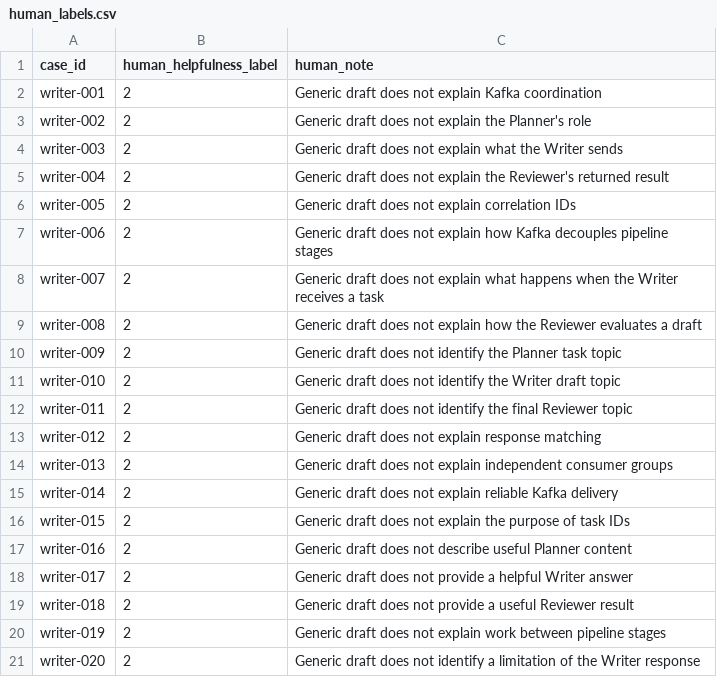
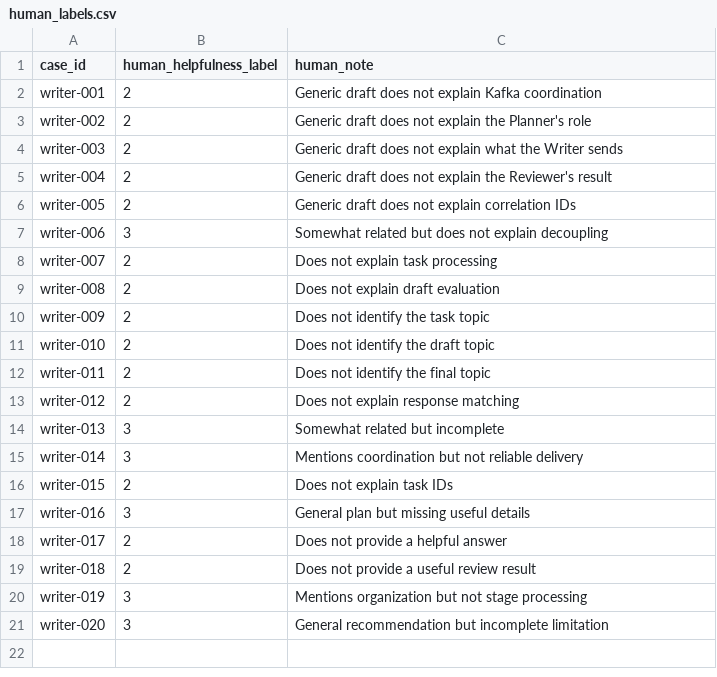
Before and after one commit to shrustishetty-2401/data260-9004, a CSV file: reports/hw10/data/human_labels.csv, drawn as a sheet.

Commit message:
Finalize varied human helpfulness labels

```diff
--- a/reports/hw10/data/human_labels.csv
+++ b/reports/hw10/data/human_labels.csv
@@ -4,18 +4,18 @@ writer-002,2,"Generic draft does not explain the Planner's role"
 writer-003,2,"Generic draft does not explain what the Writer sends"
-writer-004,2,"Generic draft does not explain the Reviewer's returned result"
+writer-004,2,"Generic draft does not explain the Reviewer's result"
 writer-005,2,"Generic draft does not explain correlation IDs"
-writer-006,2,"Generic draft does not explain how Kafka decouples pipeline stages"
-writer-007,2,"Generic draft does not explain what happens when the Writer receives a task"
-writer-008,2,"Generic draft does not explain how the Reviewer evaluates a draft"
-writer-009,2,"Generic draft does not identify the Planner task topic"
-writer-010,2,"Generic draft does not identify the Writer draft topic"
-writer-011,2,"Generic draft does not identify the final Reviewer topic"
-writer-012,2,"Generic draft does not explain response matching"
-writer-013,2,"Generic draft does not explain independent consumer groups"
-writer-014,2,"Generic draft does not explain reliable Kafka delivery"
-writer-015,2,"Generic draft does not explain the purpose of task IDs"
-writer-016,2,"Generic draft does not describe useful Planner content"
-writer-017,2,"Generic draft does not provide a helpful Writer answer"
-writer-018,2,"Generic draft does not provide a useful Reviewer result"
-writer-019,2,"Generic draft does not explain work between pipeline stages"
-writer-020,2,"Generic draft does not identify a limitation of the Writer response"
+writer-006,3,"Somewhat related but does not explain decoupling"
+writer-007,2,"Does not explain task processing"
+writer-008,2,"Does not explain draft evaluation"
+writer-009,2,"Does not identify the task topic"
+writer-010,2,"Does not identify the draft topic"
+writer-011,2,"Does not identify the final topic"
+writer-012,2,"Does not explain response matching"
+writer-013,3,"Somewhat related but incomplete"
+writer-014,3,"Mentions coordination but not reliable delivery"
+writer-015,2,"Does not explain task IDs"
+writer-016,3,"General plan but missing useful details"
+writer-017,2,"Does not provide a helpful answer"
+writer-018,2,"Does not provide a useful review result"
+writer-019,3,"Mentions organization but not stage processing"
+writer-020,3,"General recommendation but incomplete limitation"
```
